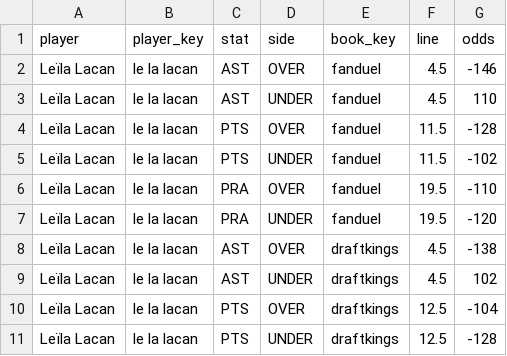
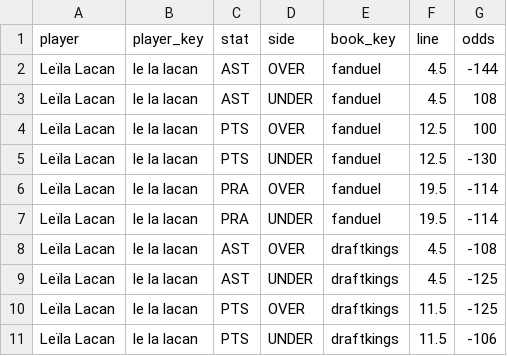
Before and after one commit to bigtyme2k3/wnba-model, a CSV file: data/processed/sprint23/props_market_unmatched_shadow.csv, drawn as a sheet.

```diff
--- a/data/processed/sprint23/props_market_unmatched_shadow.csv
+++ b/data/processed/sprint23/props_market_unmatched_shadow.csv
@@ -1,11 +1,11 @@
 player,player_key,stat,side,book_key,line,odds
-Leïla Lacan,le la lacan,AST,OVER,fanduel,4.5,-146
-Leïla Lacan,le la lacan,AST,UNDER,fanduel,4.5,110
-Leïla Lacan,le la lacan,PTS,OVER,fanduel,11.5,-128
-Leïla Lacan,le la lacan,PTS,UNDER,fanduel,11.5,-102
-Leïla Lacan,le la lacan,PRA,OVER,fanduel,19.5,-110
-Leïla Lacan,le la lacan,PRA,UNDER,fanduel,19.5,-120
-Leïla Lacan,le la lacan,AST,OVER,draftkings,4.5,-138
-Leïla Lacan,le la lacan,AST,UNDER,draftkings,4.5,102
-Leïla Lacan,le la lacan,PTS,OVER,draftkings,12.5,-104
-Leïla Lacan,le la lacan,PTS,UNDER,draftkings,12.5,-128
+Leïla Lacan,le la lacan,AST,OVER,fanduel,4.5,-144
+Leïla Lacan,le la lacan,AST,UNDER,fanduel,4.5,108
+Leïla Lacan,le la lacan,PTS,OVER,fanduel,12.5,100
+Leïla Lacan,le la lacan,PTS,UNDER,fanduel,12.5,-130
+Leïla Lacan,le la lacan,PRA,OVER,fanduel,19.5,-114
+Leïla Lacan,le la lacan,PRA,UNDER,fanduel,19.5,-114
+Leïla Lacan,le la lacan,AST,OVER,draftkings,4.5,-108
+Leïla Lacan,le la lacan,AST,UNDER,draftkings,4.5,-125
+Leïla Lacan,le la lacan,PTS,OVER,draftkings,11.5,-125
+Leïla Lacan,le la lacan,PTS,UNDER,draftkings,11.5,-106
```
Also changed, not shown: data/processed/sprint23/props_market_opportunities_shadow.csv, data/processed/sprint24/shadow_governance_audit.csv, 48 other files.
